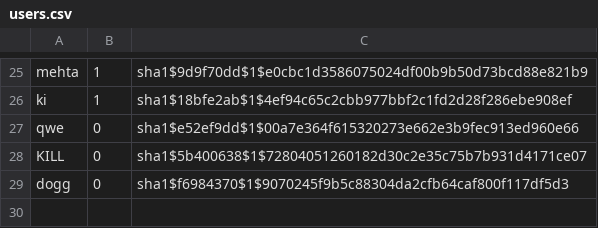
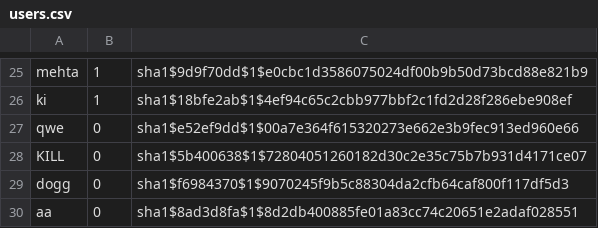
Before and after one commit to noveens/SprintOJ, a CSV file: users.csv, drawn as a sheet; only a part is shown, gaps mark what is left out; the diff names each change by its address in the sheet, - before the commit and + after, or states it on an @@ line.

```diff
--- a/users.csv
+++ b/users.csv
+row 30: aa | 0 | sha1$8ad3d8fa$1$8d2db400885fe01a83cc74c20651e2adaf028551
```
Also changed, not shown: score.csv, 6 other files.
